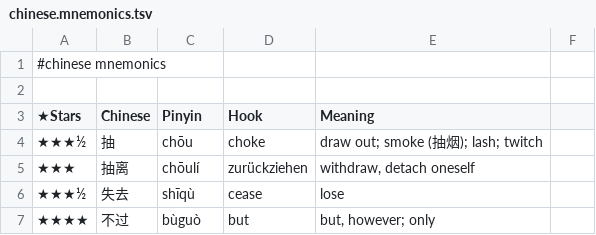
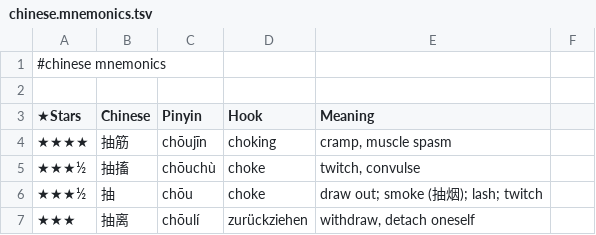
Before and after one commit to pannous/hieros, a TSV file: chinese/chinese.mnemonics.tsv, drawn as a sheet; only a part is shown; the shorter side is filled out with more unchanged rows.

Commit message:
mnemonics: 抽搐 chōuchù → choke, 抽筋 chōujīn → choking

```diff
--- a/chinese/chinese.mnemonics.tsv
+++ b/chinese/chinese.mnemonics.tsv
@@ -3,2 +3,4 @@
 ★Stars 	Chinese 	Pinyin 	Hook 	Meaning
+★★★★	抽筋	chōujīn	choking	cramp, muscle spasm
+★★★½	抽搐	chōuchù	choke	twitch, convulse
 ★★★½	抽	chōu	choke	draw out; smoke (抽烟); lash; twitch
```
